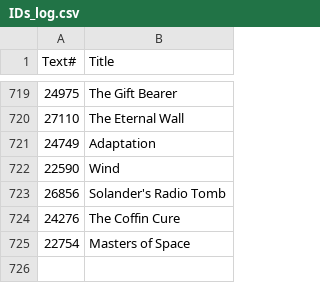
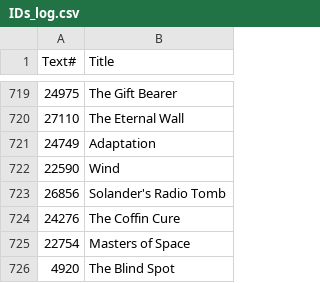
Before and after one commit to ben-n93/pg_scifi_twitter_bot, a CSV file: data/IDs_log.csv, drawn as a sheet; only a part is shown, gaps mark what is left out; the diff names each change by its address in the sheet, - before the commit and + after, or states it on an @@ line.

Commit message:
update

```diff
--- a/data/IDs_log.csv
+++ b/data/IDs_log.csv
+row 726: 4920 | The Blind Spot
```
